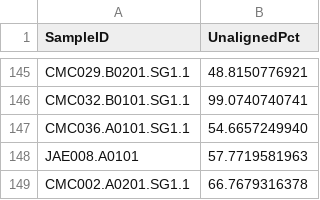
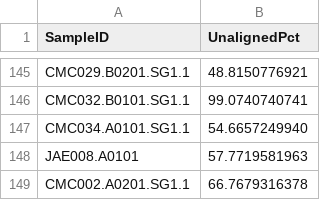
Before and after one commit to ivelsko/Cameroon_plaque, a TSV file: 05-results.backup/humann2_alignment_stats.tsv, drawn as a sheet; only a part is shown, gaps mark what is left out; the diff covers the shown part only.

Commit message:
fixed sample IDs

```diff
--- a/05-results.backup/humann2_alignment_stats.tsv
+++ b/05-results.backup/humann2_alignment_stats.tsv
@@ -146,3 +146,3 @@ CMC029.B0201.SG1.1	 48.8150776921
 CMC032.B0101.SG1.1	 99.0740740741
-CMC036.A0101.SG1.1	 54.6657249940
+CMC034.A0101.SG1.1	 54.6657249940
 JAE008.A0101	 57.7719581963
```
Also changed, not shown: 13 edited cells elsewhere in this file, 4 other files.
